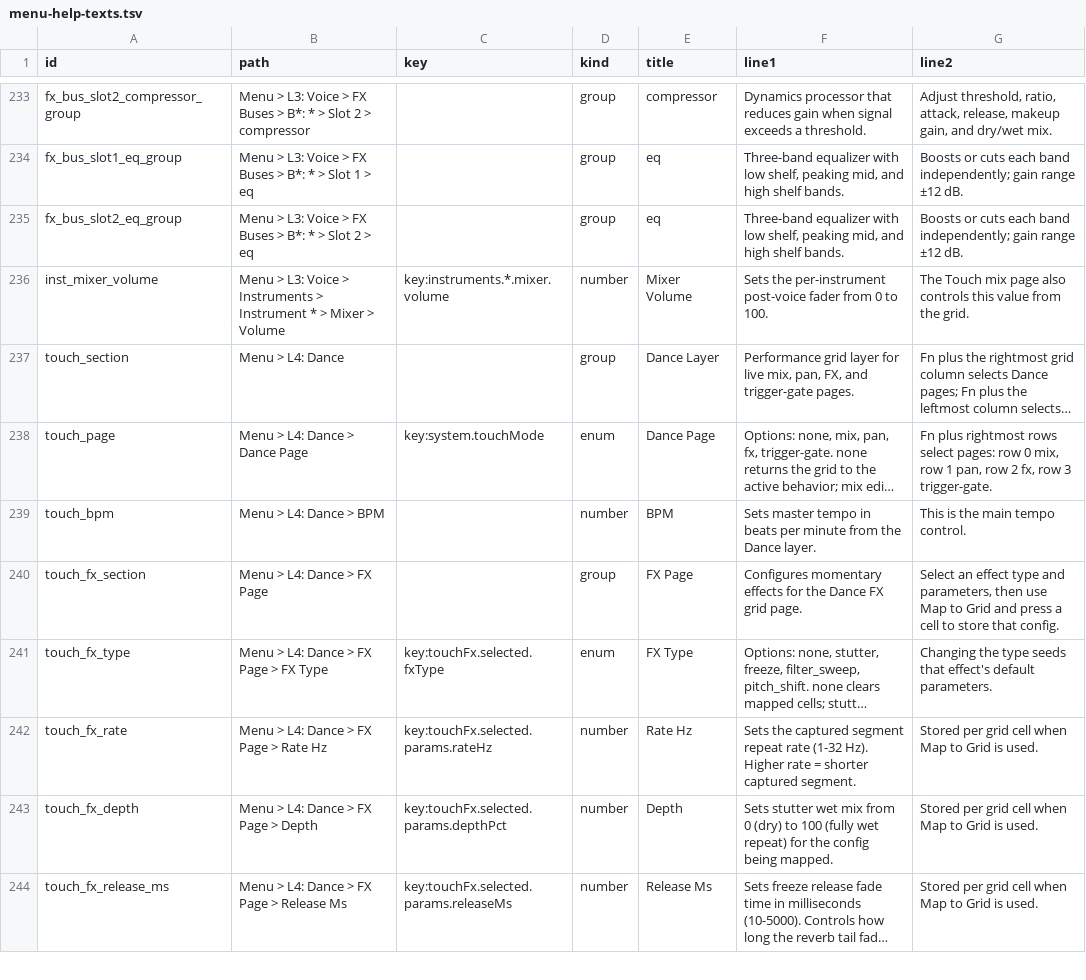
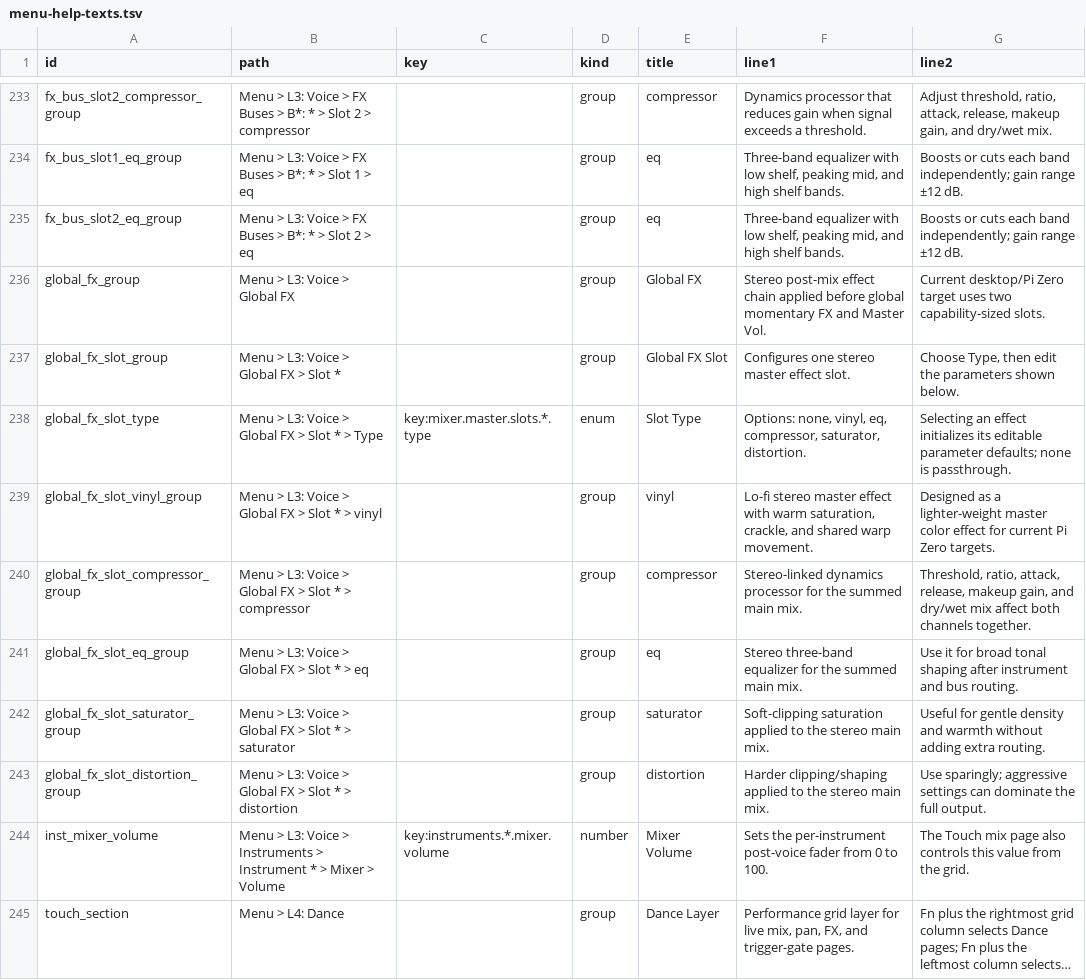
Before and after one commit to nexxyz/octessera, a TSV file: packages/platform-core/resources/menu-help-texts.tsv, drawn as a sheet; only a part is shown, gaps mark what is left out; the shorter side is filled out with more unchanged rows; long unchanged cells end in …; the diff names each change by its address in the sheet, - before the commit and + after, or states it on an @@ line.

Commit message:
audio: add global fx master chain

```diff
--- a/packages/platform-core/resources/menu-help-texts.tsv
+++ b/packages/platform-core/resources/menu-help-texts.tsv
+row 236: global_fx_group | Menu > L3: Voice > Global FX |  | group | Global FX | Stereo post-mix effect chain applied before global momentary FX and Master Vol. | Current desktop/Pi Zero target uses two capability-sized slots.
+row 237: global_fx_slot_group | Menu > L3: Voice > Global FX > Slot * |  | group | Global FX Slot | Configures one stereo master effect slot. | Choose Type, then edit the parameters shown below.
+row 238: global_fx_slot_type | Menu > L3: Voice > Global FX > Slot * > Type | key:mixer.master.slots.*.type | enum | Slot Type | Options: none, vinyl, eq, compressor, saturator, distortion. | Selecting an effect initializes its editable parameter defaults; none is passthrough.
+row 239: global_fx_slot_vinyl_group | Menu > L3: Voice > Global FX > Slot * > vinyl |  | group | vinyl | Lo-fi stereo master effect with warm saturation, crackle, and shared warp movement. | Designed as a lighter-weight master color effect for current Pi Zero targets.
+row 240: global_fx_slot_compressor_group | Menu > L3: Voice > Global FX > Slot * > compressor |  | group | compressor | Stereo-linked dynamics processor for the summed main mix. | Threshold, ratio, attack, release, makeup gain, and dry/wet mix affect both channels together.
+row 241: global_fx_slot_eq_group | Menu > L3: Voice > Global FX > Slot * > eq |  | group | eq | Stereo three-band equalizer for the summed main mix. | Use it for broad tonal shaping after instrument and bus routing.
+row 242: global_fx_slot_saturator_group | Menu > L3: Voice > Global FX > Slot * > saturator |  | group | saturator | Soft-clipping saturation applied to the stereo main mix. | Useful for gentle density and warmth without adding extra routing.
+row 243: global_fx_slot_distortion_group | Menu > L3: Voice > Global FX > Slot * > distortion |  | group | distortion | Harder clipping/shaping applied to the stereo main mix. | Use sparingly; aggressive settings can dominate the full output.
```
Also changed, not shown: 24 other files.
